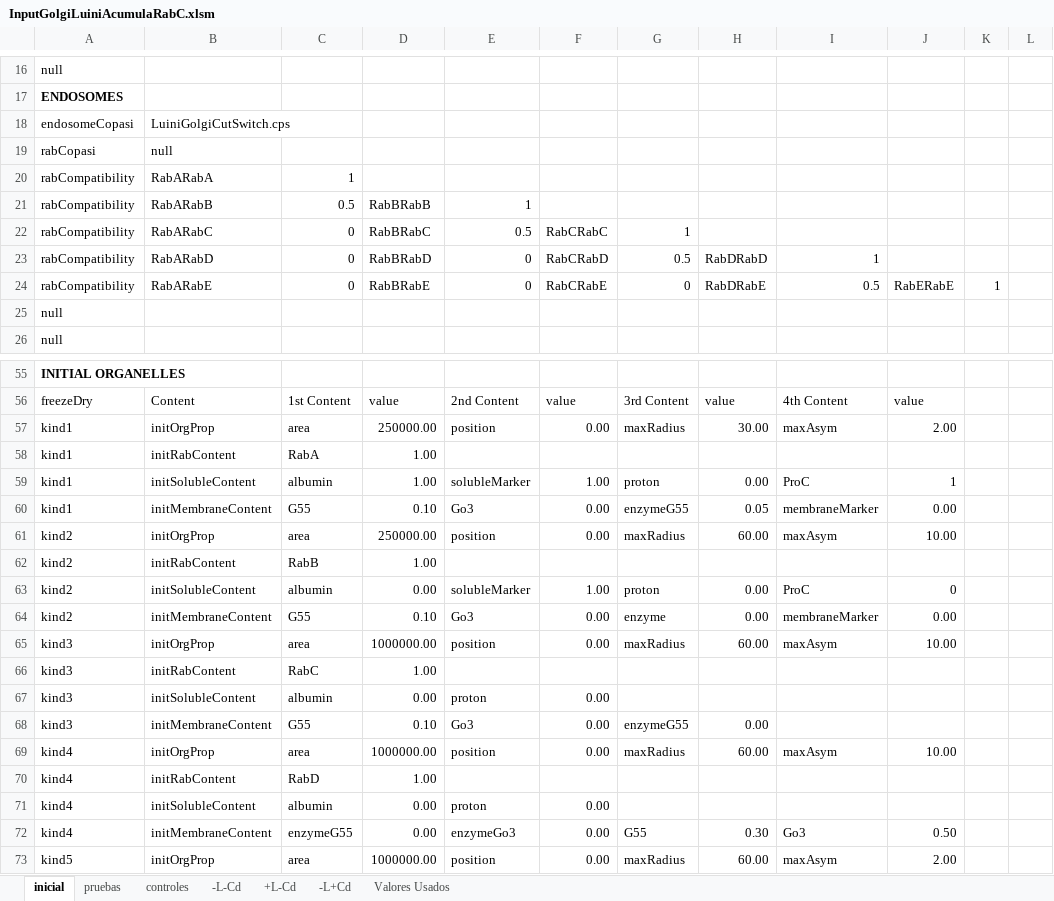
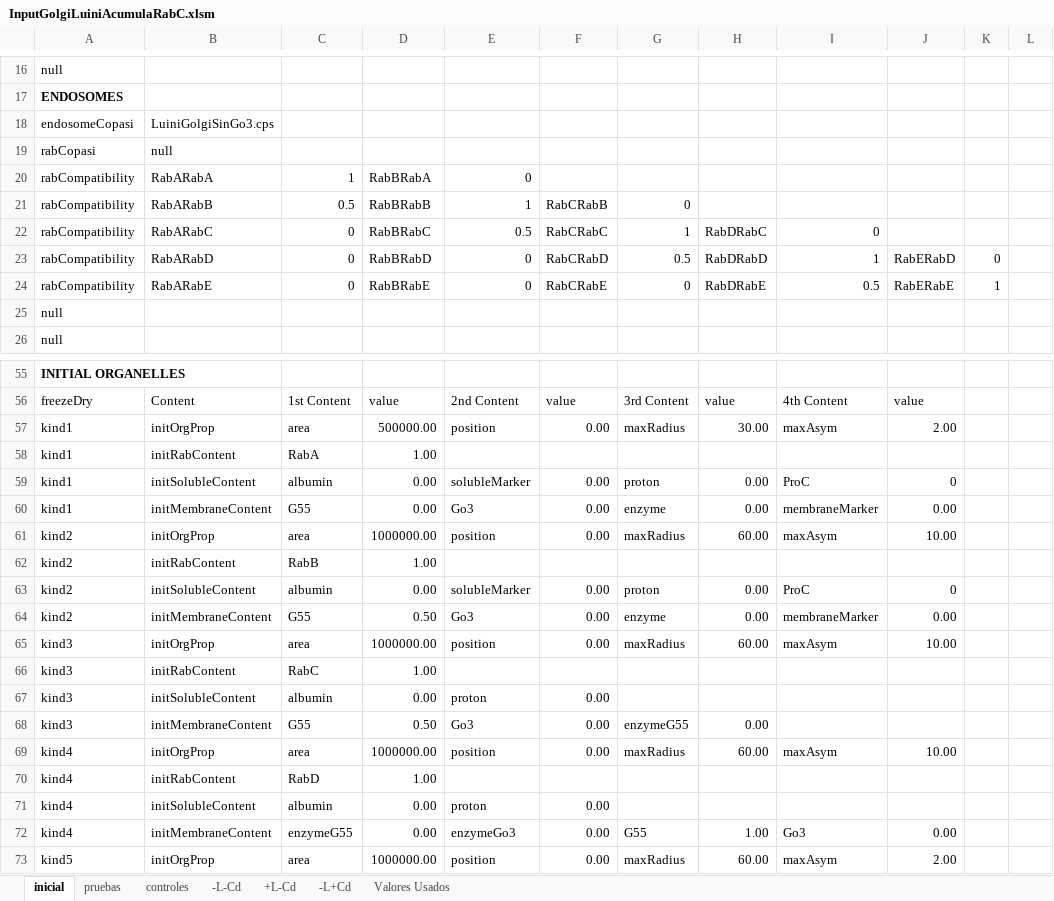
Before and after one commit to ihem-institute/immunity, an Excel workbook: InputGolgiLuiniAcumulaRabC.xlsm, sheet inicial, drawn as a sheet; only a part is shown, gaps mark what is left out; values as stored, in another font and other column widths than the file's, no borders; the diff covers the shown part only; the diff names each change by its address in the sheet, - before the commit and + after, or states it on an @@ line.

```diff
--- a/InputGolgiLuiniAcumulaRabC.xlsm (sheet inicial)
+++ b/InputGolgiLuiniAcumulaRabC.xlsm (sheet inicial)
-B18: LuiniGolgiCutSwitch.cps
+B18: LuiniGolgiSinGo3.cps
-D20: (empty)
+D20: RabBRabA
-E20: (empty)
+E20: 0
-F21: (empty)
+F21: RabCRabB
-G21: (empty)
+G21: 0
-H22: (empty)
+H22: RabDRabC
-I22: (empty)
+I22: 0
-J23: (empty)
+J23: RabERabD
-K23: (empty)
+K23: 0
-D57: 250000.00
+D57: 500000.00
-D59: 1.00
+D59: 0.00
-F59: 1.00
+F59: 0.00
-J59: 1
+J59: 0
-D60: 0.10
+D60: 0.00
-G60: enzymeG55
+G60: enzyme
-H60: 0.05
+H60: 0.00
-D61: 250000.00
+D61: 1000000.00
-F63: 1.00
+F63: 0.00
-D64: 0.10
+D64: 0.50
-D68: 0.10
+D68: 0.50
-H72: 0.30
+H72: 1.00
-J72: 0.50
+J72: 0.00
```
Also changed, not shown: 2 edited cells elsewhere in this sheet, 26 other files.
